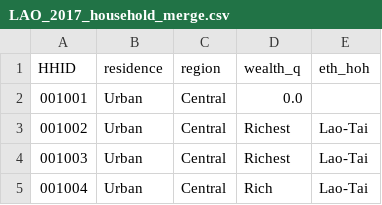
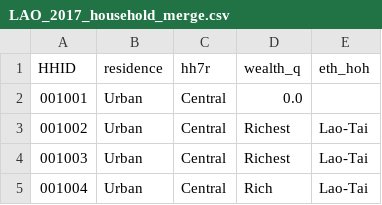
Before and after one commit to aaronbwise/AT_Equity_LAO, a CSV file: data/2017/merge/LAO_2017_household_merge.csv, drawn as a sheet; only a part is shown.

```diff
--- a/data/2017/merge/LAO_2017_household_merge.csv
+++ b/data/2017/merge/LAO_2017_household_merge.csv
@@ -1,2 +1,2 @@
-HHID,residence,region,wealth_q,eth_hoh
+HHID,residence,hh7r,wealth_q,eth_hoh
 001001,Urban,Central,0.0,
```
Also changed, not shown: data/2006/merge/LAO_2006_household_merge.csv, 14 other files.
